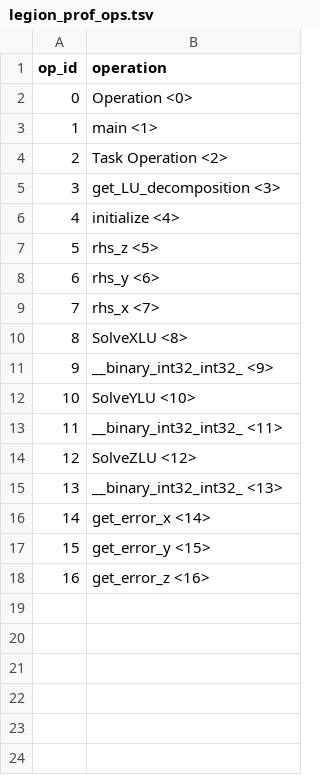
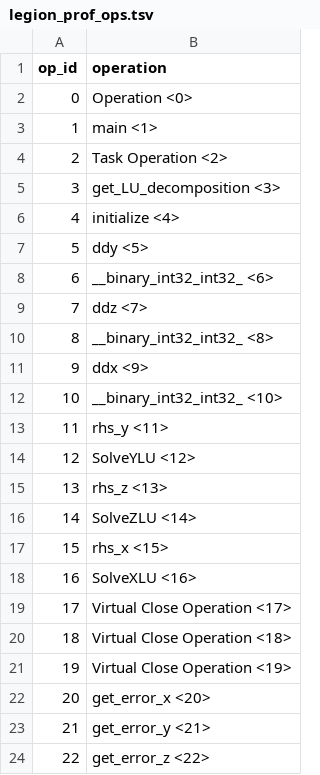
Before and after one commit to akshaysubr/regent-pade, a TSV file: spyprof/legion_prof/legion_prof_ops.tsv, drawn as a sheet.

```diff
--- a/spyprof/legion_prof/legion_prof_ops.tsv
+++ b/spyprof/legion_prof/legion_prof_ops.tsv
@@ -6,13 +6,19 @@ op_id	operation
 4	initialize <4>
-5	rhs_z <5>
-6	rhs_y <6>
-7	rhs_x <7>
-8	SolveXLU <8>
-9	__binary_int32_int32_ <9>
-10	SolveYLU <10>
-11	__binary_int32_int32_ <11>
-12	SolveZLU <12>
-13	__binary_int32_int32_ <13>
-14	get_error_x <14>
-15	get_error_y <15>
-16	get_error_z <16>
+5	ddy <5>
+6	__binary_int32_int32_ <6>
+7	ddz <7>
+8	__binary_int32_int32_ <8>
+9	ddx <9>
+10	__binary_int32_int32_ <10>
+11	rhs_y <11>
+12	SolveYLU <12>
+13	rhs_z <13>
+14	SolveZLU <14>
+15	rhs_x <15>
+16	SolveXLU <16>
+17	Virtual Close Operation <17>
+18	Virtual Close Operation <18>
+19	Virtual Close Operation <19>
+20	get_error_x <20>
+21	get_error_y <21>
+22	get_error_z <22>
```
Also changed, not shown: spyprof/legion_prof/legion_prof_data.tsv, 9 other files.
